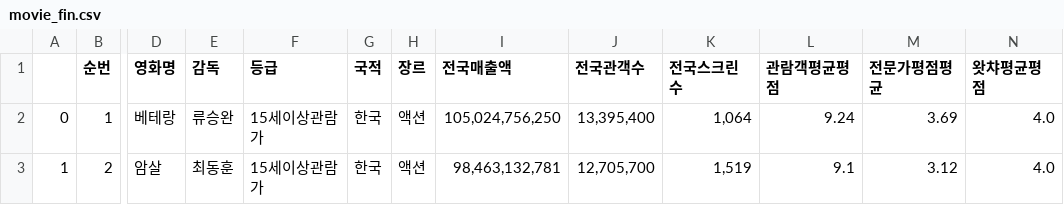
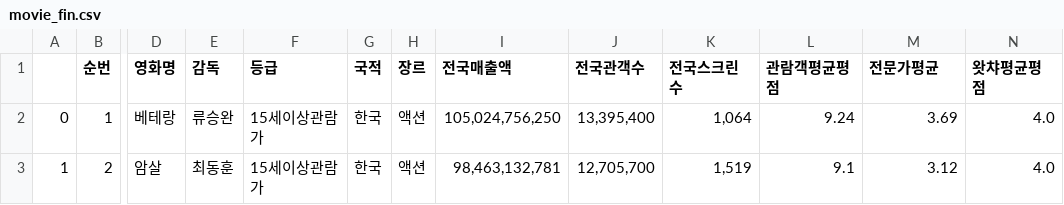
Before and after one commit to yujin-jo/mini-project-team1, a CSV file: 1. Crawling/data/movie_fin.csv, drawn as a sheet; only a part is shown, gaps mark what is left out; the diff names each change by its address in the sheet, - before the commit and + after, or states it on an @@ line.

Commit message:
Update movie_fin.csv

```diff
--- a/1. Crawling/data/movie_fin.csv
+++ b/1. Crawling/data/movie_fin.csv
-M1: 전문가평점평균
+M1: 전문가평균
```
